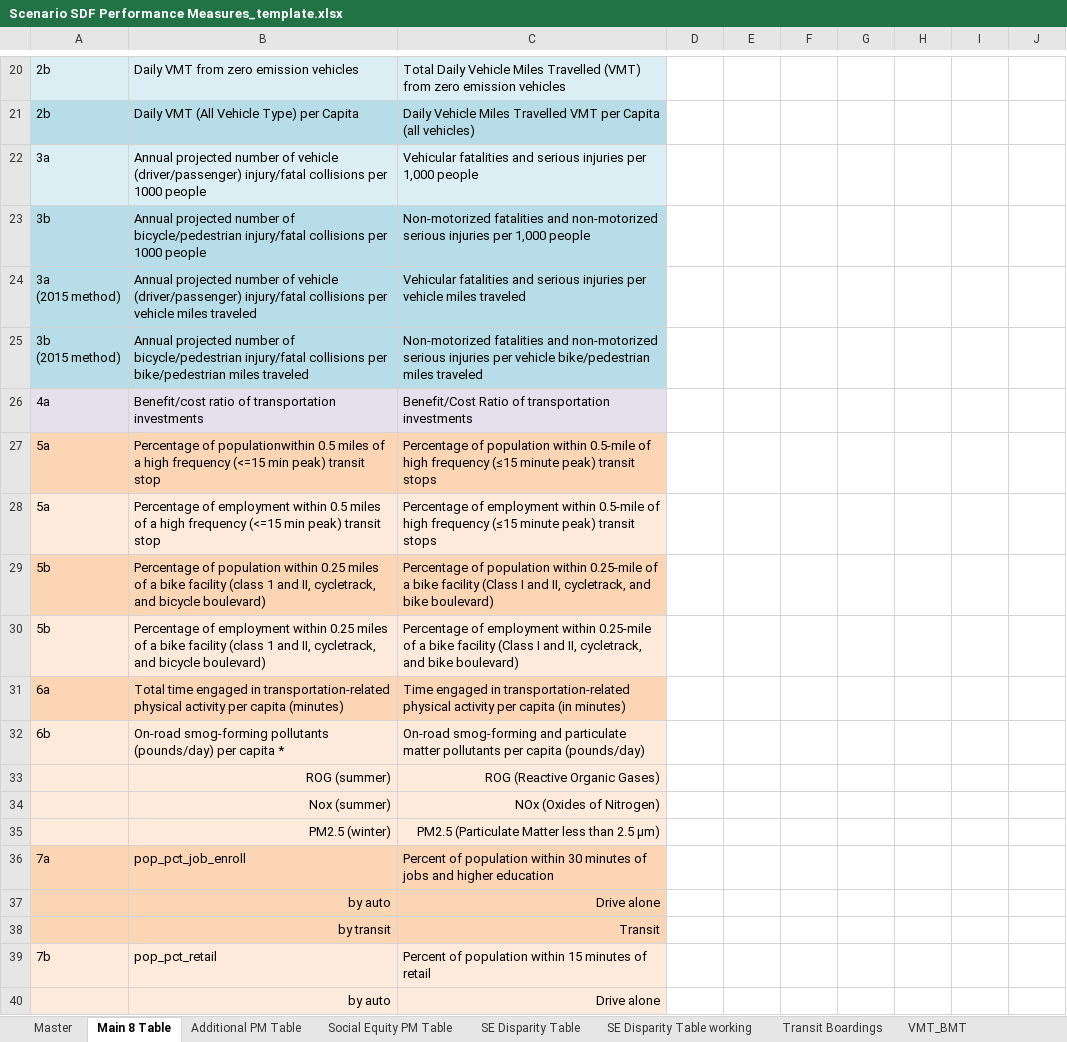
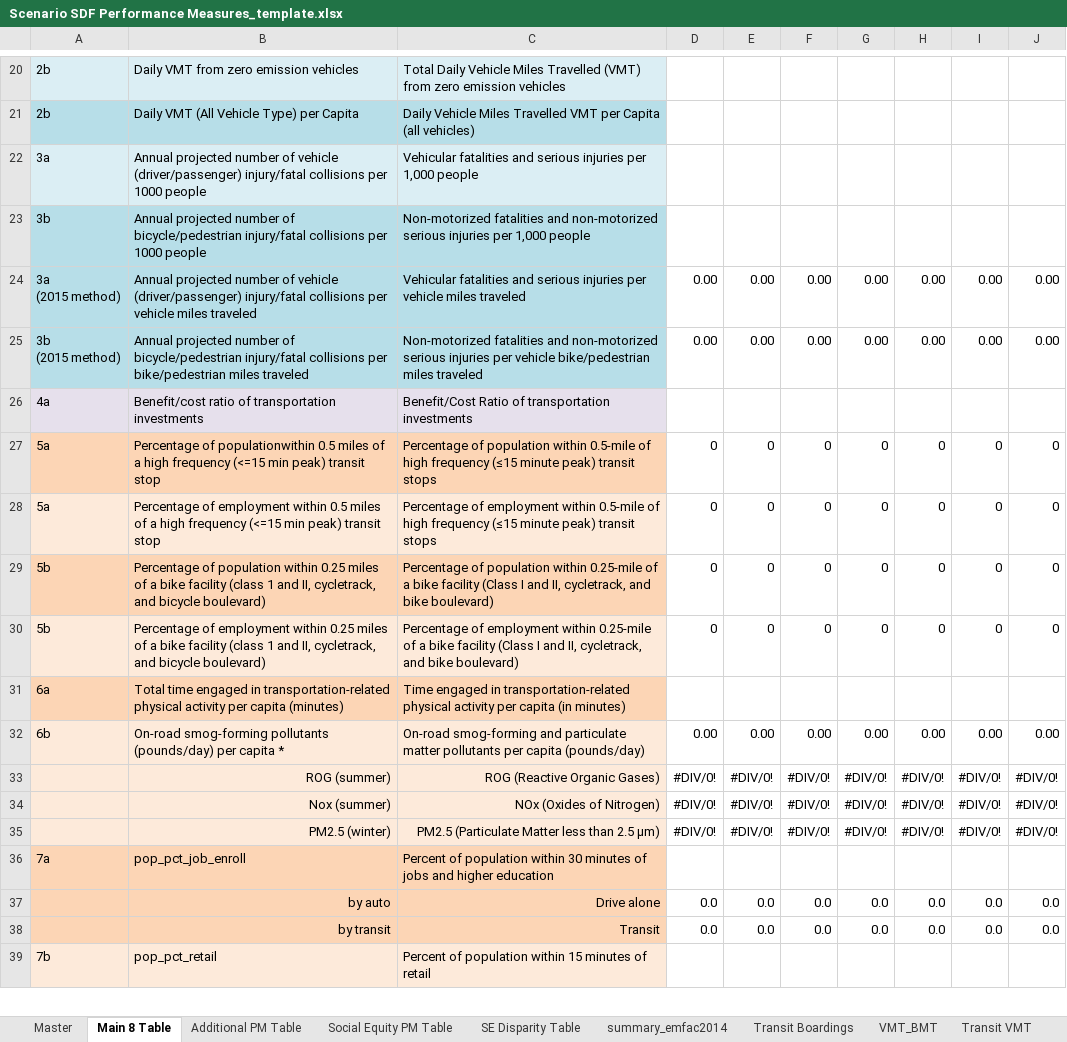
Before and after one commit to SANDAG/ABM-Reporting, an Excel workbook: resources/fed_rtp_20/templates/Scenario SDF Performance Measures_template.xlsx, sheet Main 8 Table, drawn as a sheet; only a part is shown, gaps mark what is left out; values as stored, in another font and other column widths than the file's, no borders; removed rows and columns are numbered as before the commit, all else as after; the diff covers the shown part only; the diff names each change by its address in the sheet, - before the commit and + after, or states it on an @@ line.

```diff
--- a/resources/fed_rtp_20/templates/Scenario SDF Performance Measures_template.xlsx (sheet Main 8 Table)
+++ b/resources/fed_rtp_20/templates/Scenario SDF Performance Measures_template.xlsx (sheet Main 8 Table)
-sheet tab: SE Disparity Table working
+sheet tab: summary_emfac2014
-D24:D25: (empty)
+D24:D25: 0.00
-E24:E25: (empty)
+E24:E25: 0.00
-F24:F25: (empty)
+F24:F25: 0.00
-G24:G25: (empty)
+G24:G25: 0.00
-H24:H25: (empty)
+H24:H25: 0.00
-I24:I25: (empty)
+I24:I25: 0.00
-J24:J25: (empty)
+J24:J25: 0.00
-D27:D30: (empty)
+D27:D30: 0
-E27:E30: (empty)
+E27:E30: 0
-F27:F30: (empty)
+F27:F30: 0
-G27:G30: (empty)
+G27:G30: 0
-H27:H30: (empty)
+H27:H30: 0
-I27:I30: (empty)
+I27:I30: 0
-J27:J30: (empty)
+J27:J30: 0
-D32: (empty)
+D32: 0.00
-E32: (empty)
+E32: 0.00
-F32: (empty)
+F32: 0.00
-G32: (empty)
+G32: 0.00
-H32: (empty)
+H32: 0.00
-I32: (empty)
+I32: 0.00
-J32: (empty)
+J32: 0.00
-row 33:  | ROG (summer) | ROG (Reactive Organic Gases)
-row 34:  | Nox (summer) | NOx (Oxides of Nitrogen)
-row 35:  | PM2.5 (winter) | PM2.5 (Particulate Matter less than 2.5 μm)
+row 33:  | ROG (summer) | ROG (Reactive Organic Gases) | #DIV/0! | #DIV/0! | #DIV/0! | #DIV/0! | #DIV/0! | #DIV/0! | #DIV/0!
+row 34:  | Nox (summer) | NOx (Oxides of Nitrogen) | #DIV/0! | #DIV/0! | #DIV/0! | #DIV/0! | #DIV/0! | #DIV/0! | #DIV/0!
+row 35:  | PM2.5 (winter) | PM2.5 (Particulate Matter less than 2.5 μm) | #DIV/0! | #DIV/0! | #DIV/0! | #DIV/0! | #DIV/0! | #DIV/0! | #DIV/0!
-row 37:  | by auto | Drive alone
-row 38:  | by transit | Transit
+row 37:  | by auto | Drive alone | 0.0 | 0.0 | 0.0 | 0.0 | 0.0 | 0.0 | 0.0
+row 38:  | by transit | Transit | 0.0 | 0.0 | 0.0 | 0.0 | 0.0 | 0.0 | 0.0
-row 40:  | by auto | Drive alone
```
Also changed, not shown: 10 added rows and 9 removed rows elsewhere in this sheet, sheet SE Disparity Table, sheet Social Equity PM Table, sheet Master, sheet Additional PM Table, other sheet tabs, 1 other file.
